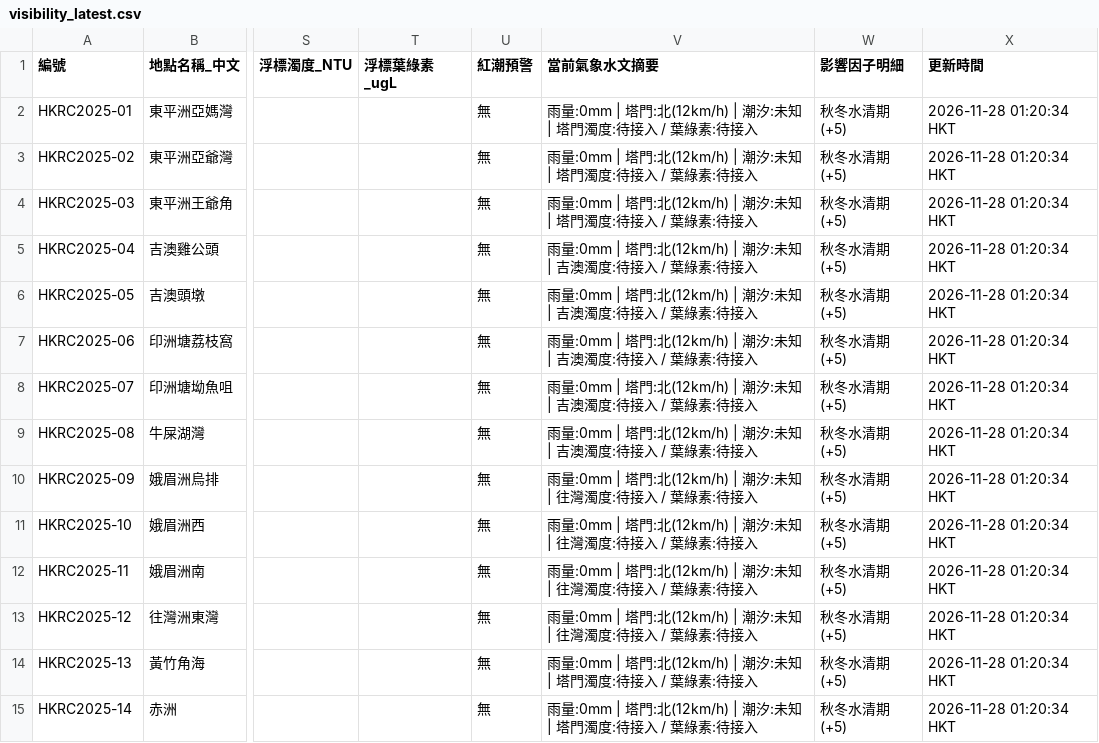
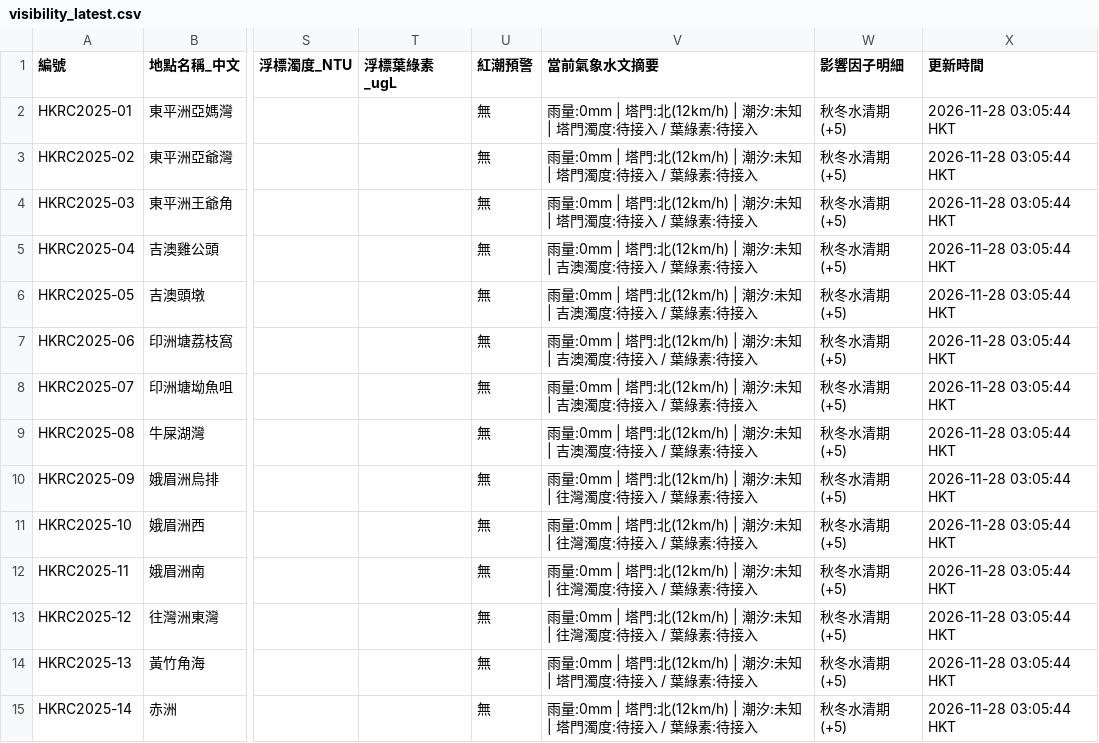
Before and after one commit to chanswc-sys/hk-dive-visibility-api, a CSV file: visibility_latest.csv, drawn as a sheet; only a part is shown, gaps mark what is left out; the diff covers the shown part only; the diff names each change by its address in the sheet, - before the commit and + after, or states it on an @@ line.

```diff
--- a/visibility_latest.csv
+++ b/visibility_latest.csv
-X2:X15 (更新時間): 2026-11-28 01:20:34 HKT
+X2:X15 (更新時間): 2026-11-28 03:05:44 HKT
```
Also changed, not shown: 62 edited cells elsewhere in this file, dive_sites_visibility_latest.csv, 2 other files.
